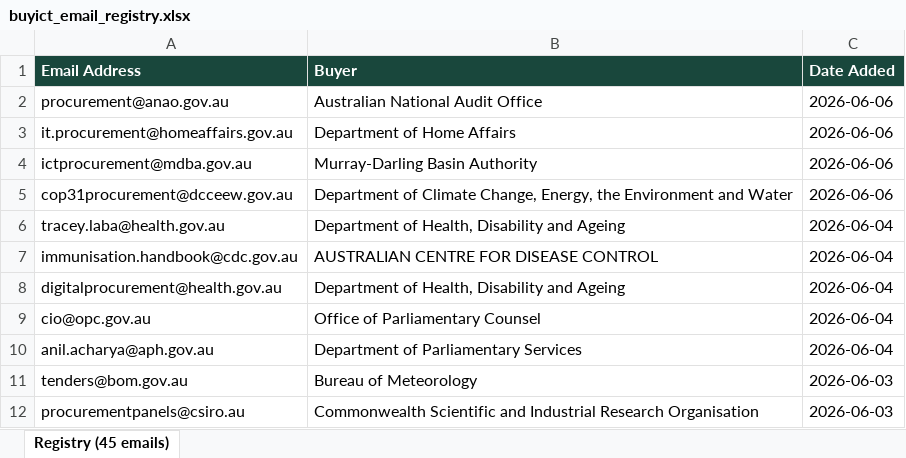
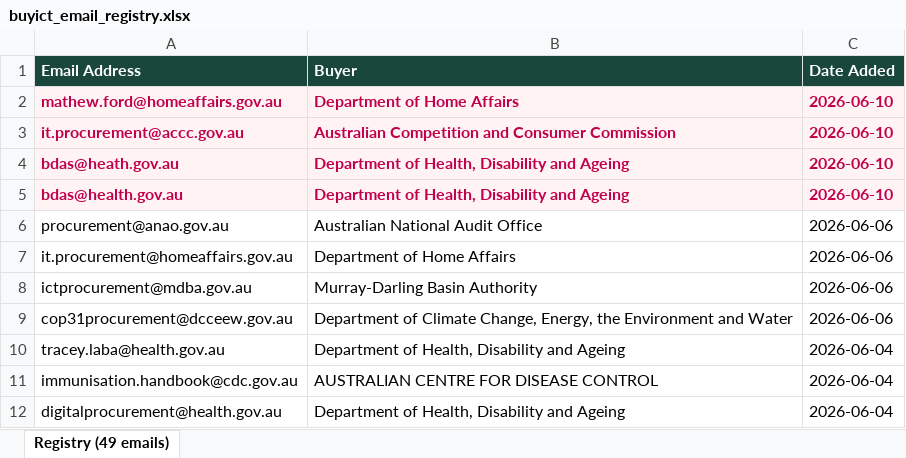
Before and after one commit to nick-claude-agents/au-gov-buyict, an Excel workbook: buyict_email_registry.xlsx, sheet Registry (49 emails), drawn as a sheet; only a part is shown; the shorter side is filled out with more unchanged rows; values as stored, in another font and other column widths than the file's, no borders; the diff names each change by its address in the sheet, - before the commit and + after, or states it on an @@ line.

```diff
--- a/buyict_email_registry.xlsx (sheet Registry (49 emails))
+++ b/buyict_email_registry.xlsx (sheet Registry (49 emails))
-sheet tab: Registry (45 emails)
+sheet tab: Registry (49 emails)
+row 2: mathew.ford@homeaffairs.gov.au | Department of Home Affairs | 2026-06-10
+row 3: it.procurement@accc.gov.au | Australian Competition and Consumer Commission | 2026-06-10
+row 4: bdas@heath.gov.au | Department of Health, Disability and Ageing | 2026-06-10
+row 5: bdas@health.gov.au | Department of Health, Disability and Ageing | 2026-06-10
```
Also changed, not shown: 1 other file.
